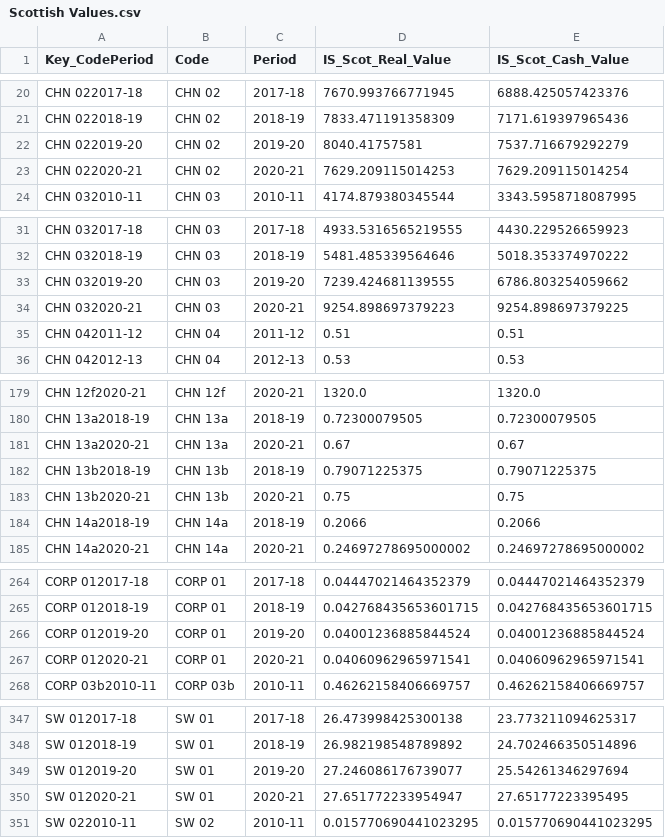
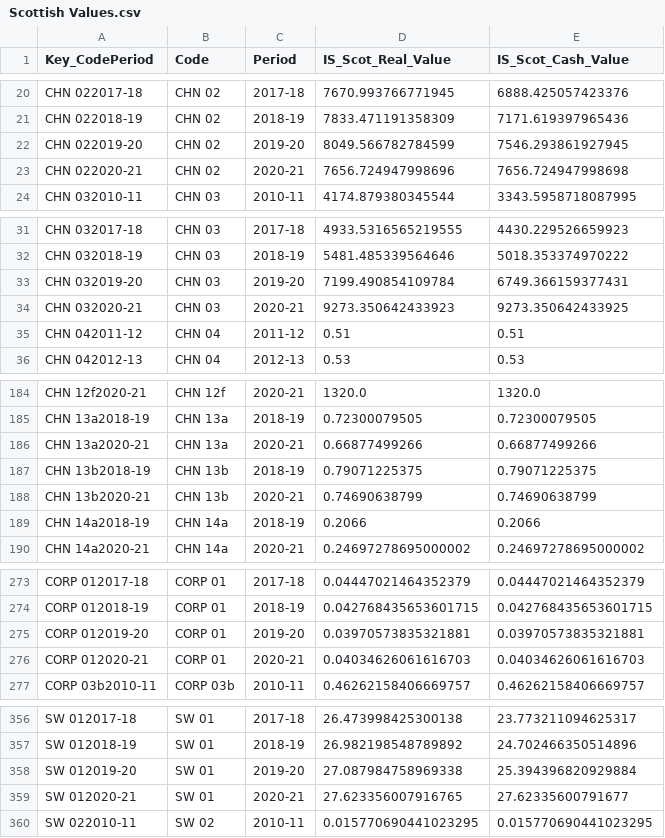
Before and after one commit to SC-TPP/LGBF, a CSV file: Data Files/Scottish Values.csv, drawn as a sheet; only a part is shown, gaps mark what is left out; the diff covers the shown part only.

```diff
--- a/Data Files/Scottish Values.csv
+++ b/Data Files/Scottish Values.csv
@@ -21,4 +21,4 @@ CHN 022017-18,CHN 02,2017-18,7670.993766771945,6888.425057423376
 CHN 022018-19,CHN 02,2018-19,7833.471191358309,7171.619397965436
-CHN 022019-20,CHN 02,2019-20,8040.41757581,7537.716679292279
-CHN 022020-21,CHN 02,2020-21,7629.209115014253,7629.209115014254
+CHN 022019-20,CHN 02,2019-20,8049.566782784599,7546.293861927945
+CHN 022020-21,CHN 02,2020-21,7656.724947998696,7656.724947998698
 CHN 032010-11,CHN 03,2010-11,4174.879380345544,3343.5958718087995
@@ -32,4 +32,4 @@ CHN 032017-18,CHN 03,2017-18,4933.5316565219555,4430.229526659923
 CHN 032018-19,CHN 03,2018-19,5481.485339564646,5018.353374970222
-CHN 032019-20,CHN 03,2019-20,7239.424681139555,6786.803254059662
-CHN 032020-21,CHN 03,2020-21,9254.898697379223,9254.898697379225
+CHN 032019-20,CHN 03,2019-20,7199.490854109784,6749.366159377431
+CHN 032020-21,CHN 03,2020-21,9273.350642433923,9273.350642433925
 CHN 042011-12,CHN 04,2011-12,0.51,0.51
@@ -180,5 +185,5 @@ CHN 12f2020-21,CHN 12f,2020-21,1320.0,1320.0
 CHN 13a2018-19,CHN 13a,2018-19,0.72300079505,0.72300079505
-CHN 13a2020-21,CHN 13a,2020-21,0.67,0.67
+CHN 13a2020-21,CHN 13a,2020-21,0.66877499266,0.66877499266
 CHN 13b2018-19,CHN 13b,2018-19,0.79071225375,0.79071225375
-CHN 13b2020-21,CHN 13b,2020-21,0.75,0.75
+CHN 13b2020-21,CHN 13b,2020-21,0.74690638799,0.74690638799
 CHN 14a2018-19,CHN 14a,2018-19,0.2066,0.2066
@@ -265,4 +274,4 @@ CORP 012017-18,CORP 01,2017-18,0.04447021464352379,0.04447021464352379
 CORP 012018-19,CORP 01,2018-19,0.042768435653601715,0.042768435653601715
-CORP 012019-20,CORP 01,2019-20,0.04001236885844524,0.04001236885844524
-CORP 012020-21,CORP 01,2020-21,0.04060962965971541,0.04060962965971541
+CORP 012019-20,CORP 01,2019-20,0.03970573835321881,0.03970573835321881
+CORP 012020-21,CORP 01,2020-21,0.04034626061616703,0.04034626061616703
 CORP 03b2010-11,CORP 03b,2010-11,0.46262158406669757,0.46262158406669757
@@ -348,4 +357,4 @@ SW 012017-18,SW 01,2017-18,26.473998425300138,23.773211094625317
 SW 012018-19,SW 01,2018-19,26.982198548789892,24.702466350514896
-SW 012019-20,SW 01,2019-20,27.246086176739077,25.54261346297694
-SW 012020-21,SW 01,2020-21,27.651772233954947,27.65177223395495
+SW 012019-20,SW 01,2019-20,27.087984758969338,25.394396820929884
+SW 012020-21,SW 01,2020-21,27.623356007916765,27.62335600791677
 SW 022010-11,SW 02,2010-11,0.015770690441023295,0.015770690441023295
```
Also changed, not shown: 9 added rows and 70 edited cells elsewhere in this file, Data Files/Scottish Averages.csv, Error Outputs/Numerator Denominator Fail References.csv, 3 other files.
